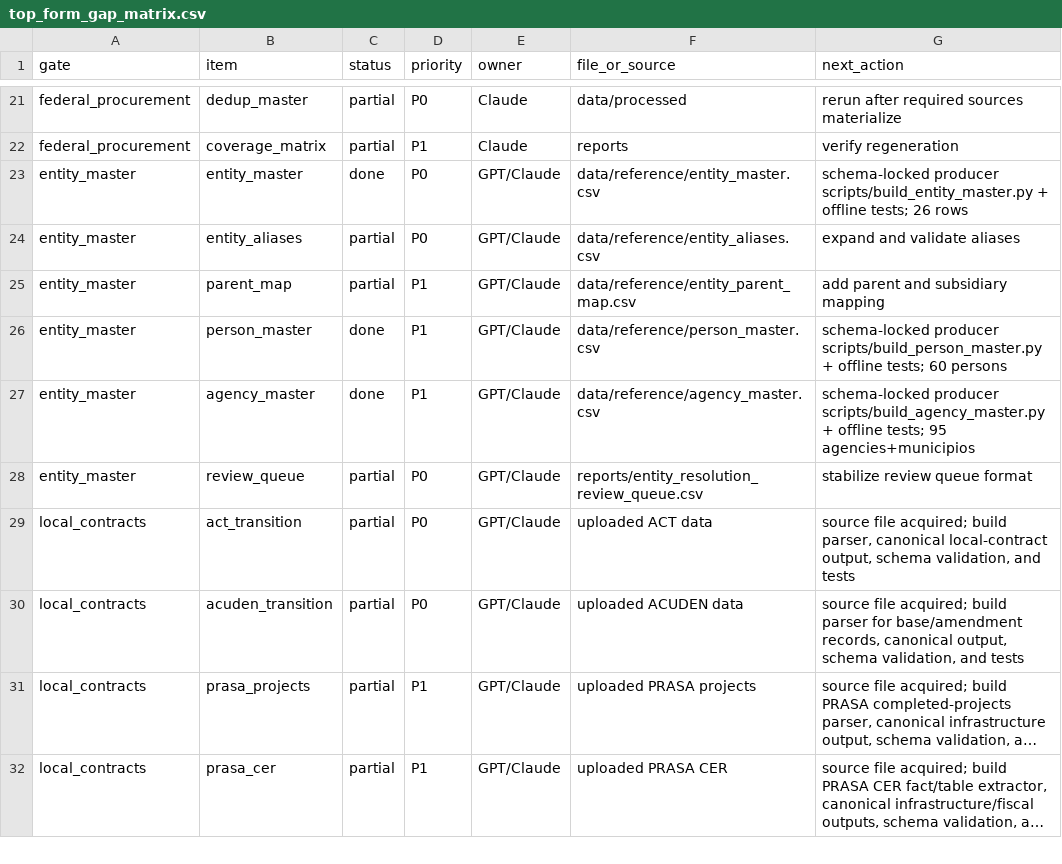
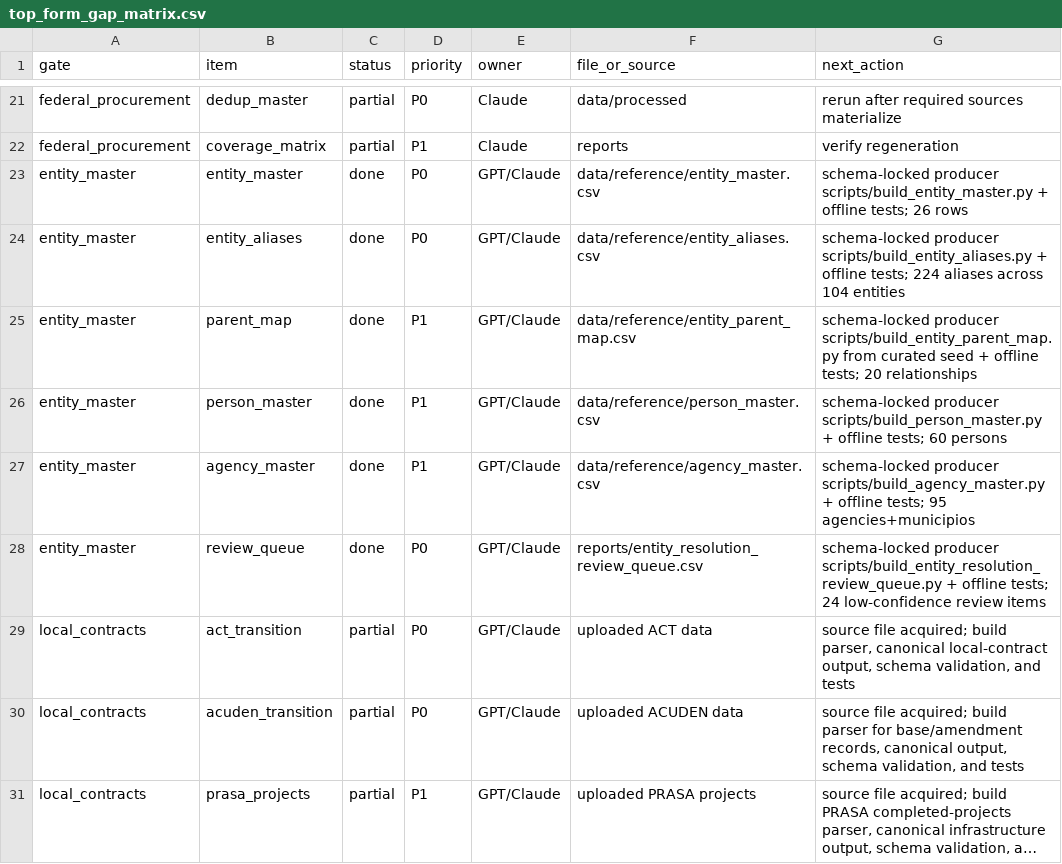
Before and after one commit to jotaele44/moneysweep-pr, a CSV file: reports/top_form_gap_matrix.csv, drawn as a sheet; only a part is shown, gaps mark what is left out; the shorter side is filled out with more unchanged rows; long unchanged cells end in ….

```diff
--- a/reports/top_form_gap_matrix.csv
+++ b/reports/top_form_gap_matrix.csv
@@ -23,7 +23,7 @@ federal_procurement,coverage_matrix,partial,P1,Claude,reports,verify regeneratio
 entity_master,entity_master,done,P0,GPT/Claude,data/reference/entity_master.csv,schema-locked producer scripts/build_entity_master.py + offline tests; 26 rows
-entity_master,entity_aliases,partial,P0,GPT/Claude,data/reference/entity_aliases.csv,expand and validate aliases
-entity_master,parent_map,partial,P1,GPT/Claude,data/reference/entity_parent_map.csv,add parent and subsidiary mapping
+entity_master,entity_aliases,done,P0,GPT/Claude,data/reference/entity_aliases.csv,schema-locked producer scripts/build_entity_aliases.py + offline tests; 224 aliases across 104 entities
+entity_master,parent_map,done,P1,GPT/Claude,data/reference/entity_parent_map.csv,schema-locked producer scripts/build_entity_parent_map.py from curated seed + offline tests; 20 relationships
 entity_master,person_master,done,P1,GPT/Claude,data/reference/person_master.csv,schema-locked producer scripts/build_person_master.py + offline tests; 60 persons
 entity_master,agency_master,done,P1,GPT/Claude,data/reference/agency_master.csv,schema-locked producer scripts/build_agency_master.py + offline tests; 95 agencies+municipios
-entity_master,review_queue,partial,P0,GPT/Claude,reports/entity_resolution_review_queue.csv,stabilize review queue format
+entity_master,review_queue,done,P0,GPT/Claude,reports/entity_resolution_review_queue.csv,schema-locked producer scripts/build_entity_resolution_review_queue.py + offline tests; 24 low-confidence review items
 local_contracts,act_transition,partial,P0,GPT/Claude,uploaded ACT data,"source file acquired; build parser, canonical local-contract output, schema validation, and tests"
```
Also changed, not shown: 15 other files.
